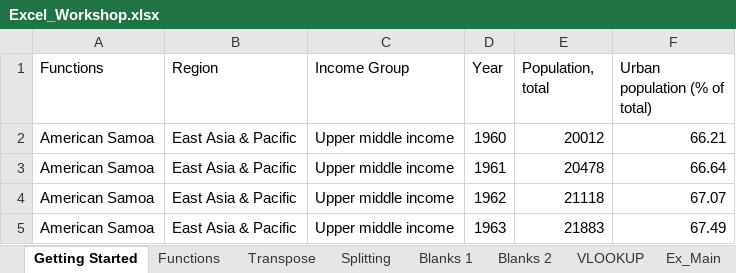
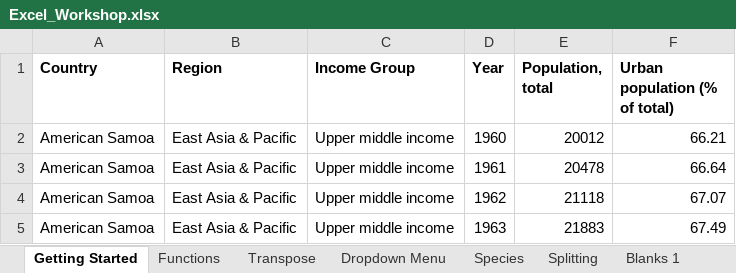
Before and after one commit to UNC-Libraries-data/Excel, an Excel workbook: Excel_Workshop.xlsx, sheet Getting Started, drawn as a sheet; only a part is shown; values as stored, in another font and other column widths than the file's, no borders; the diff names each change by its address in the sheet, - before the commit and + after, or states it on an @@ line.

Commit message:
Add files via upload
with new dropdown menu sheet

```diff
--- a/Excel_Workshop.xlsx (sheet Getting Started)
+++ b/Excel_Workshop.xlsx (sheet Getting Started)
+sheet tab: Dropdown Menu
+sheet tab: Species
-A1: Functions
+A1: Country
-A1:F1 bold: off
+A1:F1 bold: on
```
Also changed, not shown: sheet Splitting, sheet Blanks 1, sheet Ex_Lookup.
